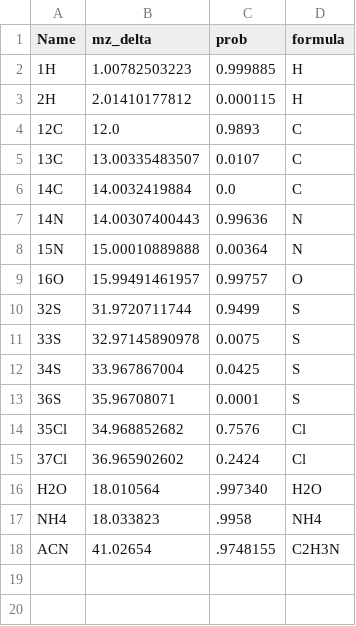
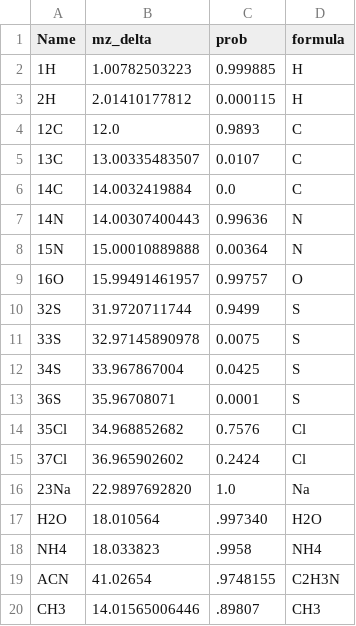
Before and after one commit to shuzhao-li-lab/mass2chem, a CSV file: mass2chem/utils/components_pos.csv, drawn as a sheet; the diff names each change by its address in the sheet, - before the commit and + after, or states it on an @@ line.

```diff
--- a/mass2chem/utils/components_pos.csv
+++ b/mass2chem/utils/components_pos.csv
+row 16: 23Na | 22.9897692820 | 1.0 | Na
+row 20: CH3 | 14.01565006446 | .89807 | CH3
```
Also changed, not shown: 1 other file.
